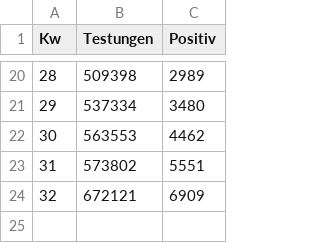
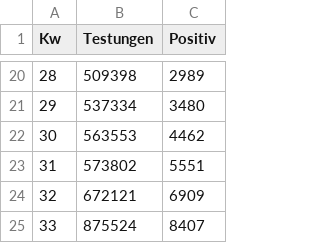
Before and after one commit to Byggvir/R-Example, a CSV file: data/rki_testungen.csv, drawn as a sheet; only a part is shown, gaps mark what is left out; the diff names each change by its address in the sheet, - before the commit and + after, or states it on an @@ line.

```diff
--- a/data/rki_testungen.csv
+++ b/data/rki_testungen.csv
+row 25: 33 | 875524 | 8407
```
Also changed, not shown: data/Germany.csv, 29 other files.
